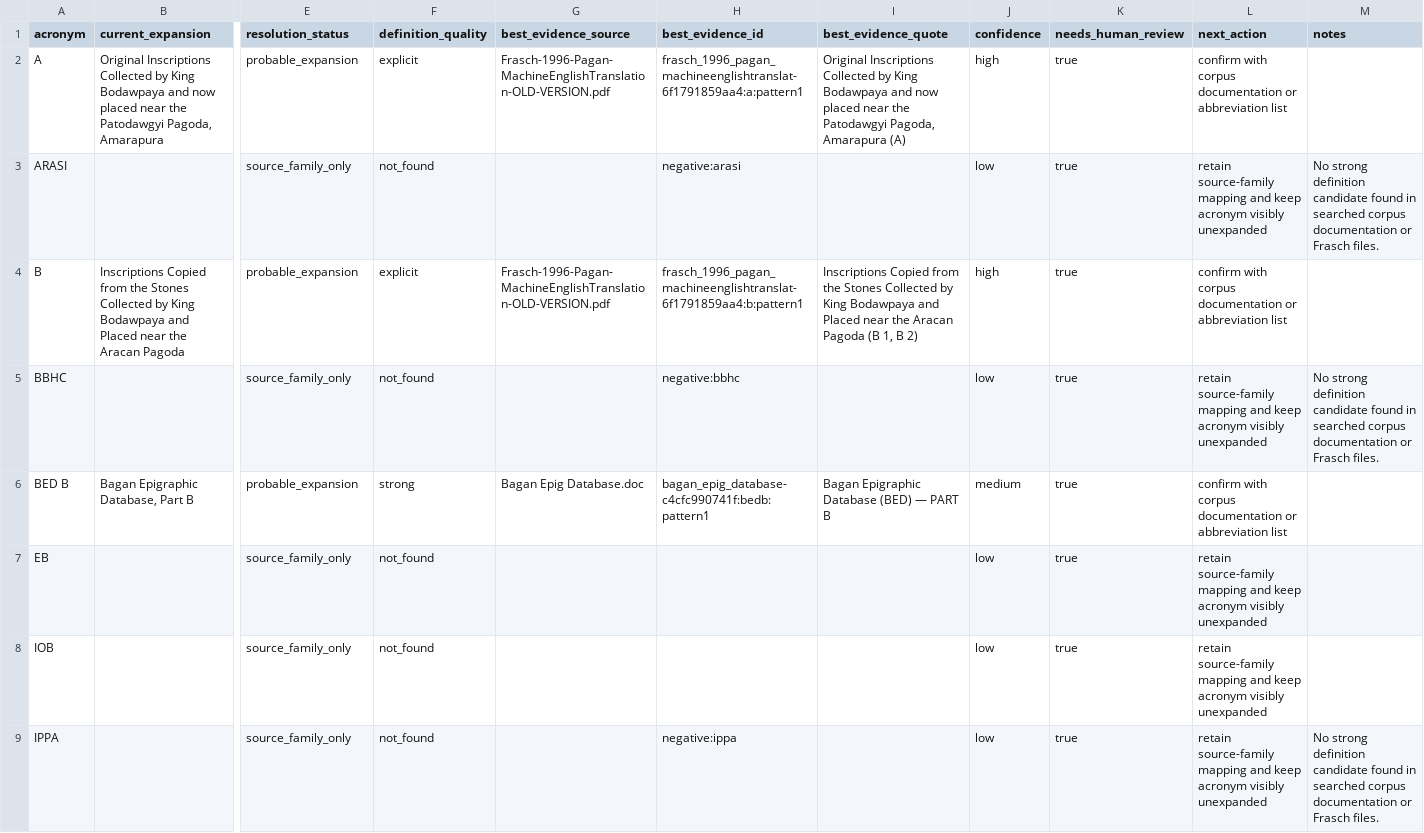
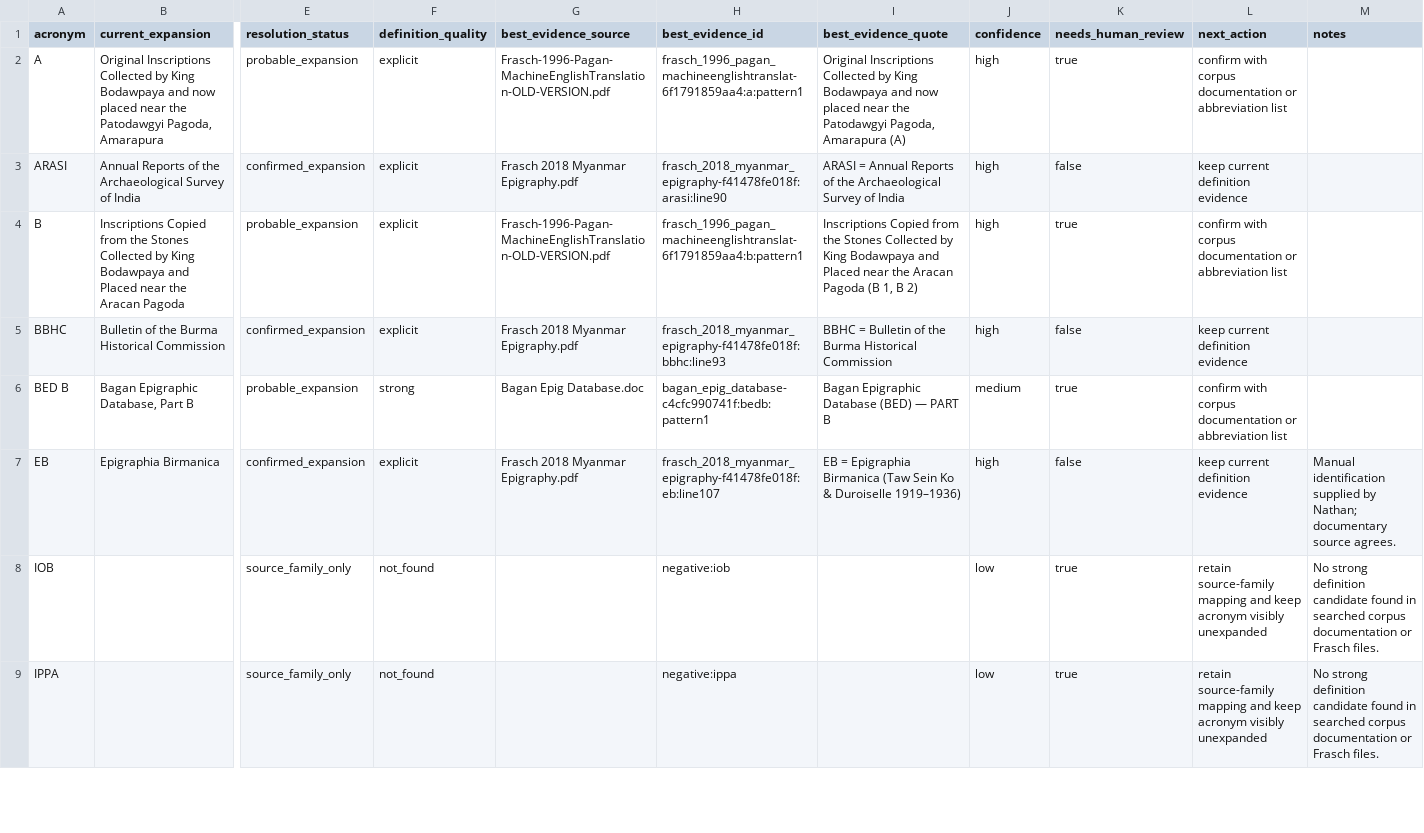
Before and after one commit to nh36/BurmeseCorpus, a TSV file: data/working/bibliography/bibtex_authority/acronym_resolution_status.tsv, drawn as a sheet; only a part is shown, gaps mark what is left out; the diff covers the shown part only; the diff names each change by its address in the sheet, - before the commit and + after, or states it on an @@ line.

```diff
--- a/data/working/bibliography/bibtex_authority/acronym_resolution_status.tsv
+++ b/data/working/bibliography/bibtex_authority/acronym_resolution_status.tsv
-B3 (current_expansion): (empty)
+B3 (current_expansion): Annual Reports of the Archaeological Survey of India
-E3 (resolution_status): source_family_only
+E3 (resolution_status): confirmed_expansion
-F3 (definition_quality): not_found
+F3 (definition_quality): explicit
-G3 (best_evidence_source): (empty)
+G3 (best_evidence_source): Frasch 2018 Myanmar Epigraphy.pdf
-H3 (best_evidence_id): negative:arasi
+H3 (best_evidence_id): frasch_2018_myanmar_epigraphy-f41478fe018f:arasi:line90
-I3 (best_evidence_quote): (empty)
+I3 (best_evidence_quote): ARASI = Annual Reports of the Archaeological Survey of India
-J3 (confidence): low
+J3 (confidence): high
-K3 (needs_human_review): true
+K3 (needs_human_review): false
-L3 (next_action): retain source-family mapping and keep acronym visibly unexpanded
+L3 (next_action): keep current definition evidence
-M3 (notes): No strong definition candidate found in searched corpus documentation or Frasch files.
+M3 (notes): (empty)
-B5 (current_expansion): (empty)
+B5 (current_expansion): Bulletin of the Burma Historical Commission
-E5 (resolution_status): source_family_only
+E5 (resolution_status): confirmed_expansion
-F5 (definition_quality): not_found
+F5 (definition_quality): explicit
-G5 (best_evidence_source): (empty)
+G5 (best_evidence_source): Frasch 2018 Myanmar Epigraphy.pdf
-H5 (best_evidence_id): negative:bbhc
+H5 (best_evidence_id): frasch_2018_myanmar_epigraphy-f41478fe018f:bbhc:line93
-I5 (best_evidence_quote): (empty)
+I5 (best_evidence_quote): BBHC = Bulletin of the Burma Historical Commission
-J5 (confidence): low
+J5 (confidence): high
-K5 (needs_human_review): true
+K5 (needs_human_review): false
-L5 (next_action): retain source-family mapping and keep acronym visibly unexpanded
+L5 (next_action): keep current definition evidence
-M5 (notes): No strong definition candidate found in searched corpus documentation or Frasch files.
+M5 (notes): (empty)
-B7 (current_expansion): (empty)
+B7 (current_expansion): Epigraphia Birmanica
-E7 (resolution_status): source_family_only
+E7 (resolution_status): confirmed_expansion
-F7 (definition_quality): not_found
+F7 (definition_quality): explicit
-G7 (best_evidence_source): (empty)
+G7 (best_evidence_source): Frasch 2018 Myanmar Epigraphy.pdf
-H7 (best_evidence_id): (empty)
+H7 (best_evidence_id): frasch_2018_myanmar_epigraphy-f41478fe018f:eb:line107
-I7 (best_evidence_quote): (empty)
+I7 (best_evidence_quote): EB = Epigraphia Birmanica (Taw Sein Ko & Duroiselle 1919–1936)
-J7 (confidence): low
+J7 (confidence): high
-K7 (needs_human_review): true
+K7 (needs_human_review): false
-L7 (next_action): retain source-family mapping and keep acronym visibly unexpanded
+L7 (next_action): keep current definition evidence
-M7 (notes): (empty)
+M7 (notes): Manual identification supplied by Nathan; documentary source agrees.
-H8 (best_evidence_id): (empty)
+H8 (best_evidence_id): negative:iob
-M8 (notes): (empty)
+M8 (notes): No strong definition candidate found in searched corpus documentation or Frasch files.
```
Also changed, not shown: 56 edited cells elsewhere in this file, data/working/bibliography/bibtex_authority/high_frequency_resolution_plan.tsv, data/working/bibliography/bibtex_authority/source_family_authority.tsv, 21 other files.
